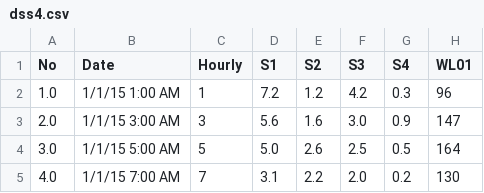
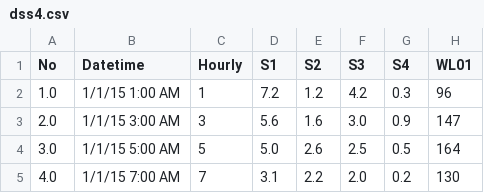
Before and after one commit to thangqd/dss4, a CSV file: data/dss4.csv, drawn as a sheet; only a part is shown; the diff names each change by its address in the sheet, - before the commit and + after, or states it on an @@ line.

```diff
--- a/data/dss4.csv
+++ b/data/dss4.csv
-B1: Date
+B1: Datetime
```
Also changed, not shown: 4 other files.
